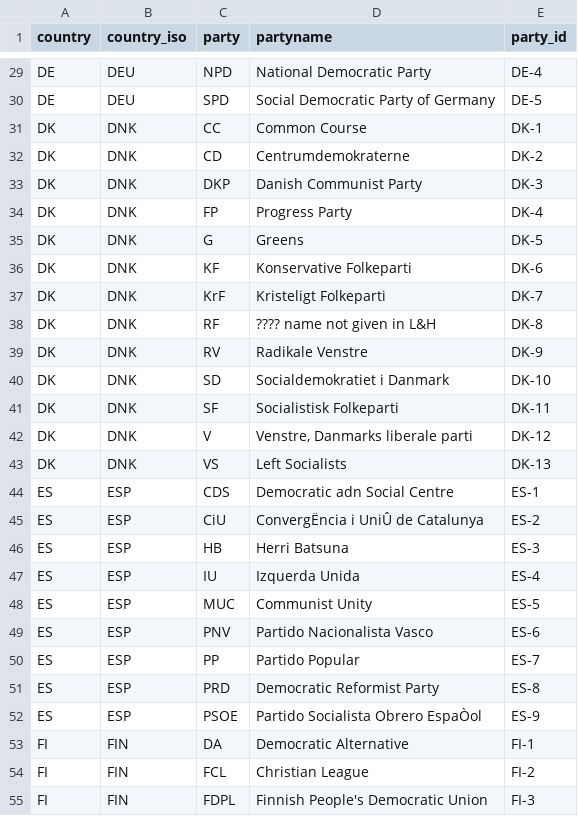
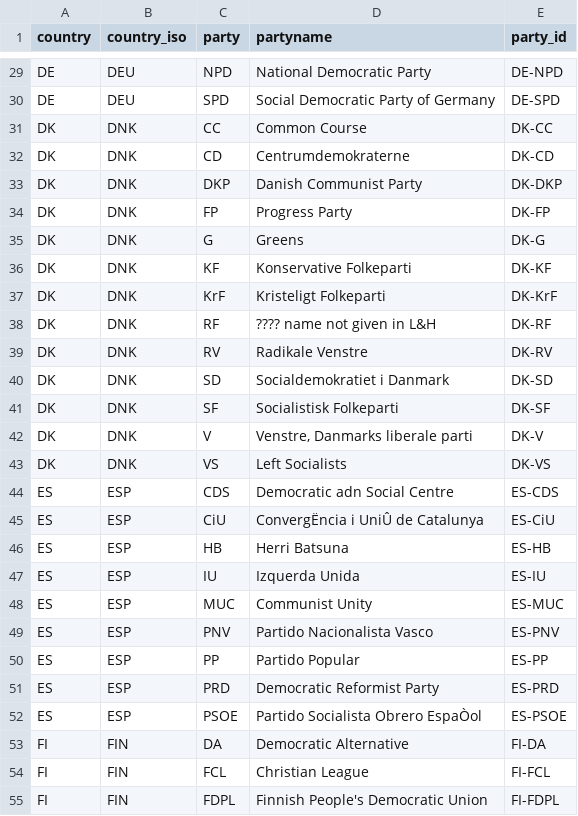
Before and after one commit to hdigital/partyfactsdata, a CSV file: import/laverhunt/laverhunt.csv, drawn as a sheet; only a part is shown, gaps mark what is left out; the diff covers the shown part only; the diff names each change by its address in the sheet, - before the commit and + after, or states it on an @@ line.

Commit message:
change party_id
for a later replication it is easier to use country + party instead of country + line number

row_number() -> party

```diff
--- a/import/laverhunt/laverhunt.csv
+++ b/import/laverhunt/laverhunt.csv
-E29 (party_id): DE-4
+E29 (party_id): DE-NPD
-E30 (party_id): DE-5
+E30 (party_id): DE-SPD
-E31 (party_id): DK-1
+E31 (party_id): DK-CC
-E32 (party_id): DK-2
+E32 (party_id): DK-CD
-E33 (party_id): DK-3
+E33 (party_id): DK-DKP
-E34 (party_id): DK-4
+E34 (party_id): DK-FP
-E35 (party_id): DK-5
+E35 (party_id): DK-G
-E36 (party_id): DK-6
+E36 (party_id): DK-KF
-E37 (party_id): DK-7
+E37 (party_id): DK-KrF
-E38 (party_id): DK-8
+E38 (party_id): DK-RF
-E39 (party_id): DK-9
+E39 (party_id): DK-RV
-E40 (party_id): DK-10
+E40 (party_id): DK-SD
-E41 (party_id): DK-11
+E41 (party_id): DK-SF
-E42 (party_id): DK-12
+E42 (party_id): DK-V
-E43 (party_id): DK-13
+E43 (party_id): DK-VS
-E44 (party_id): ES-1
+E44 (party_id): ES-CDS
-E45 (party_id): ES-2
+E45 (party_id): ES-CiU
-E46 (party_id): ES-3
+E46 (party_id): ES-HB
-E47 (party_id): ES-4
+E47 (party_id): ES-IU
-E48 (party_id): ES-5
+E48 (party_id): ES-MUC
-E49 (party_id): ES-6
+E49 (party_id): ES-PNV
-E50 (party_id): ES-7
+E50 (party_id): ES-PP
-E51 (party_id): ES-8
+E51 (party_id): ES-PRD
-E52 (party_id): ES-9
+E52 (party_id): ES-PSOE
-E53 (party_id): FI-1
+E53 (party_id): FI-DA
-E54 (party_id): FI-2
+E54 (party_id): FI-FCL
-E55 (party_id): FI-3
+E55 (party_id): FI-FDPL
```
Also changed, not shown: 135 edited cells elsewhere in this file, 1 other file.
